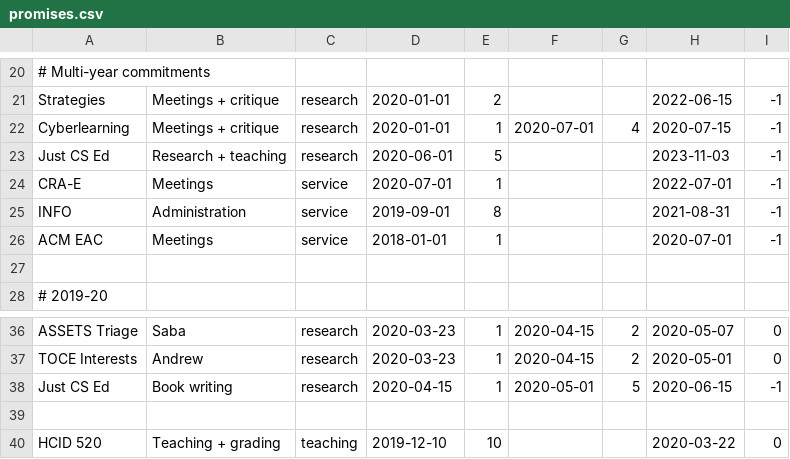
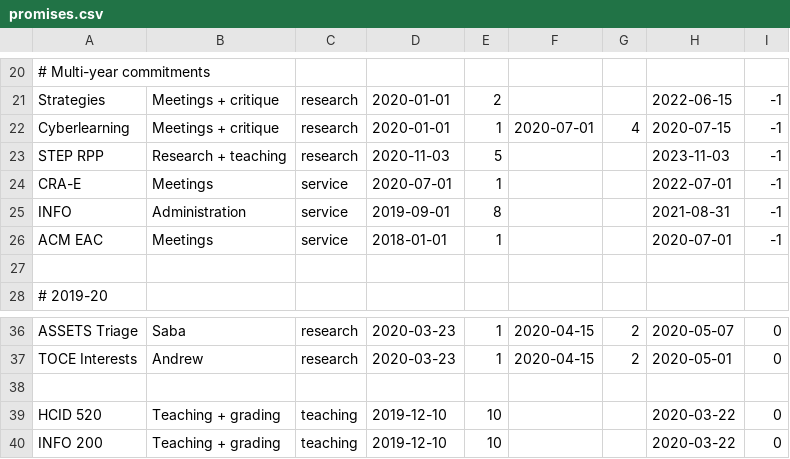
Before and after one commit to amyjko/faculty, a CSV file: promises/promises.csv, drawn as a sheet; only a part is shown, gaps mark what is left out; the shorter side is filled out with more unchanged rows.

```diff
--- a/promises/promises.csv
+++ b/promises/promises.csv
@@ -22,3 +22,3 @@ Strategies, 			Meetings + critique,	research, 	2020-01-01, 2,,,				2022-06-15, -
 Cyberlearning, 			Meetings + critique, 	research, 	2020-01-01, 1, 2020-07-01, 4, 	2020-07-15, -1
-Just CS Ed, 			Research + teaching, 	research, 	2020-06-01, 5,,, 				2023-11-03, -1
+STEP RPP, 				Research + teaching, 	research, 	2020-11-03, 5,,, 				2023-11-03, -1
 CRA-E, 					Meetings,				service, 	2020-07-01, 1,,,				2022-07-01, -1
@@ -37,3 +37,2 @@ ASSETS Triage,			Saba,					research, 	2020-03-23, 1, 2020-04-15, 2, 	2020-05-07,
 TOCE Interests,			Andrew,					research, 	2020-03-23, 1, 2020-04-15, 2, 	2020-05-01, 0
-Just CS Ed, 			Book writing,			research, 	2020-04-15, 1, 2020-05-01, 5, 	2020-06-15, -1
 
```
Also changed, not shown: 3 other files.
